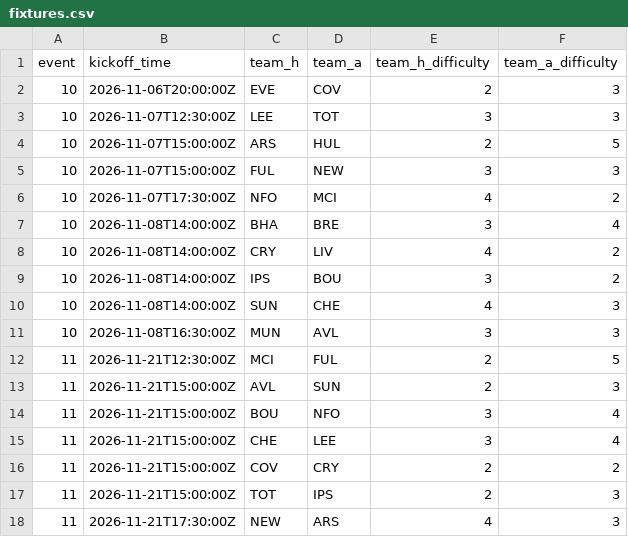
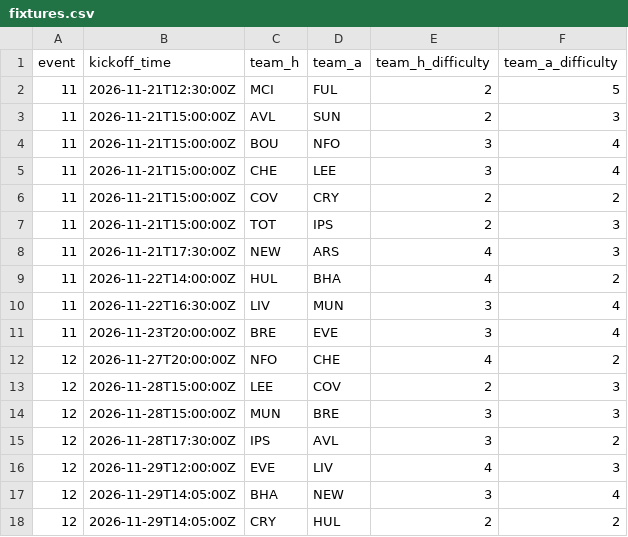
Before and after one commit to vagabondsscrapbook/fpl_data, a CSV file: fixtures.csv, drawn as a sheet; only a part is shown; the shorter side is filled out with more unchanged rows.

```diff
--- a/fixtures.csv
+++ b/fixtures.csv
@@ -1,12 +1,2 @@
 event,kickoff_time,team_h,team_a,team_h_difficulty,team_a_difficulty
-10,2026-11-06T20:00:00Z,EVE,COV,2,3
-10,2026-11-07T12:30:00Z,LEE,TOT,3,3
-10,2026-11-07T15:00:00Z,ARS,HUL,2,5
-10,2026-11-07T15:00:00Z,FUL,NEW,3,3
-10,2026-11-07T17:30:00Z,NFO,MCI,4,2
-10,2026-11-08T14:00:00Z,BHA,BRE,3,4
-10,2026-11-08T14:00:00Z,CRY,LIV,4,2
-10,2026-11-08T14:00:00Z,IPS,BOU,3,2
-10,2026-11-08T14:00:00Z,SUN,CHE,4,3
-10,2026-11-08T16:30:00Z,MUN,AVL,3,3
 11,2026-11-21T12:30:00Z,MCI,FUL,2,5
```
Also changed, not shown: news_log.csv, players.csv, 3 other files.
